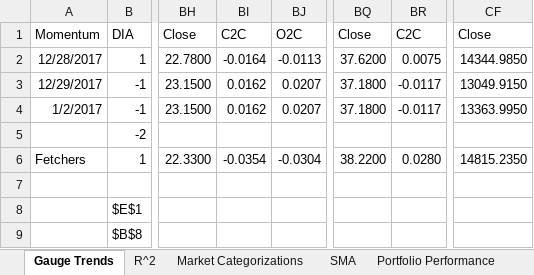
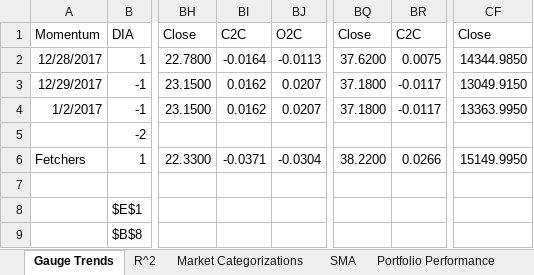
Before and after one commit to aevumtech/googleSheetsStockBarometer, an Excel workbook: StockLedger.xlsx, sheet Gauge Trends, drawn as a sheet; only a part is shown, gaps mark what is left out; values as stored, in another font and other column widths than the file's, no borders; charts and pictures not drawn; the diff names each change by its address in the sheet, - before the commit and + after, or states it on an @@ line.

```diff
--- a/StockLedger.xlsx (sheet Gauge Trends)
+++ b/StockLedger.xlsx (sheet Gauge Trends)
-BI6: -0.0354
+BI6: -0.0371
-BR6: 0.0280
+BR6: 0.0266
-CF6: 14815.2350
+CF6: 15149.9950
```
Also changed, not shown: sheet SMA.
